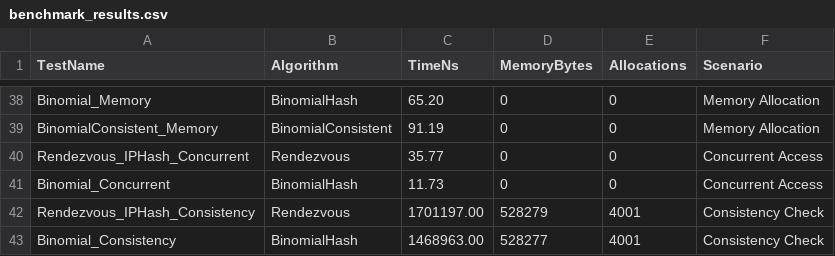
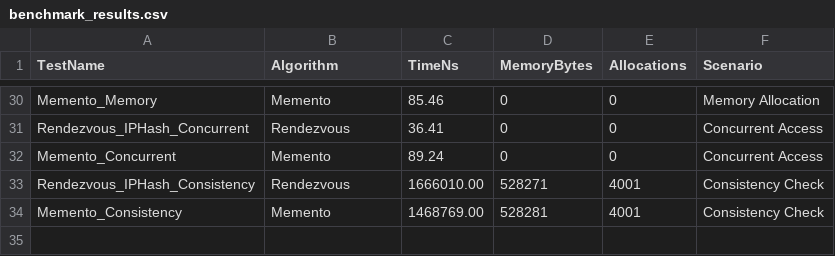
Before and after one commit to SaiaMassimo/caddy, a CSV file: modules/caddyhttp/reverseproxy/benchmark_tools/benchmark_results.csv, drawn as a sheet; only a part is shown, gaps mark what is left out; removed rows and columns are numbered as before the commit, all else as after; the diff covers the shown part only; the diff names each change by its address in the sheet, - before the commit and + after, or states it on an @@ line.

Commit message:
fix registartion for event driven and integration test

```diff
--- a/modules/caddyhttp/reverseproxy/benchmark_tools/benchmark_results.csv
+++ b/modules/caddyhttp/reverseproxy/benchmark_tools/benchmark_results.csv
-A30 (TestName): Binomial_Memory
+A30 (TestName): Memento_Memory
-B30 (Algorithm): BinomialHash
+B30 (Algorithm): Memento
-C30 (TimeNs): 65.20
+C30 (TimeNs): 85.46
-row 39: BinomialConsistent_Memory | BinomialConsistent | 91.19 | 0 | 0 | Memory Allocation
-C31 (TimeNs): 35.77
+C31 (TimeNs): 36.41
-A32 (TestName): Binomial_Concurrent
+A32 (TestName): Memento_Concurrent
-B32 (Algorithm): BinomialHash
+B32 (Algorithm): Memento
-C32 (TimeNs): 11.73
+C32 (TimeNs): 89.24
-C33 (TimeNs): 1701197.00
+C33 (TimeNs): 1666010.00
-D33 (MemoryBytes): 528279
+D33 (MemoryBytes): 528271
-row 43: Binomial_Consistency | BinomialHash | 1468963.00 | 528277 | 4001 | Consistency Check
+row 34: Memento_Consistency | Memento | 1468769.00 | 528281 | 4001 | Consistency Check
```
Also changed, not shown: 8 removed rows and 56 edited cells elsewhere in this file, 13 other files.
